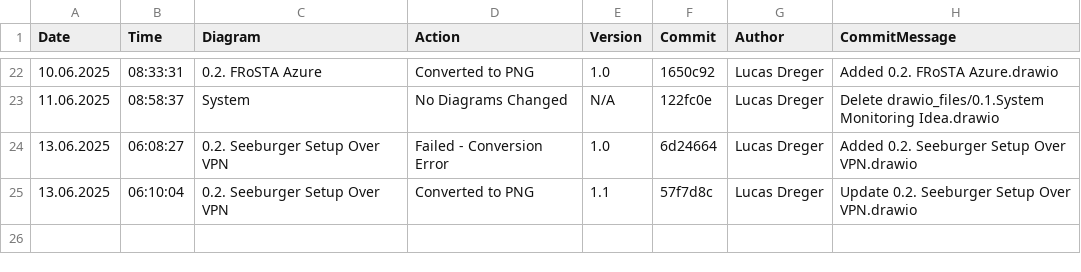
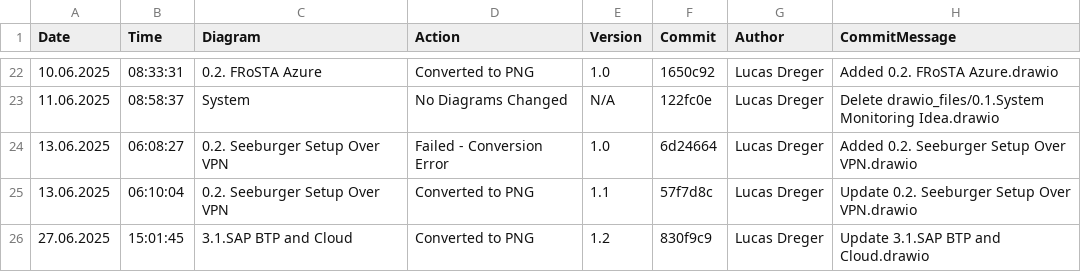
Before and after one commit to frostaag/diagrams-v3, a CSV file: png_files/CHANGELOG.csv, drawn as a sheet; only a part is shown, gaps mark what is left out.

```diff
--- a/png_files/CHANGELOG.csv
+++ b/png_files/CHANGELOG.csv
@@ -25 +25,2 @@ Date,Time,Diagram,Action,Version,Commit,Author,CommitMessage
 13.06.2025,06:10:04,"0.2. Seeburger Setup Over VPN","Converted to PNG","1.1","57f7d8c","Lucas Dreger","Update 0.2. Seeburger Setup Over VPN.drawio"
+27.06.2025,15:01:45,"3.1.SAP BTP and Cloud","Converted to PNG","1.2","830f9c9","Lucas Dreger","Update 3.1.SAP BTP and Cloud.drawio"
```
Also changed, not shown: 1 other file.
